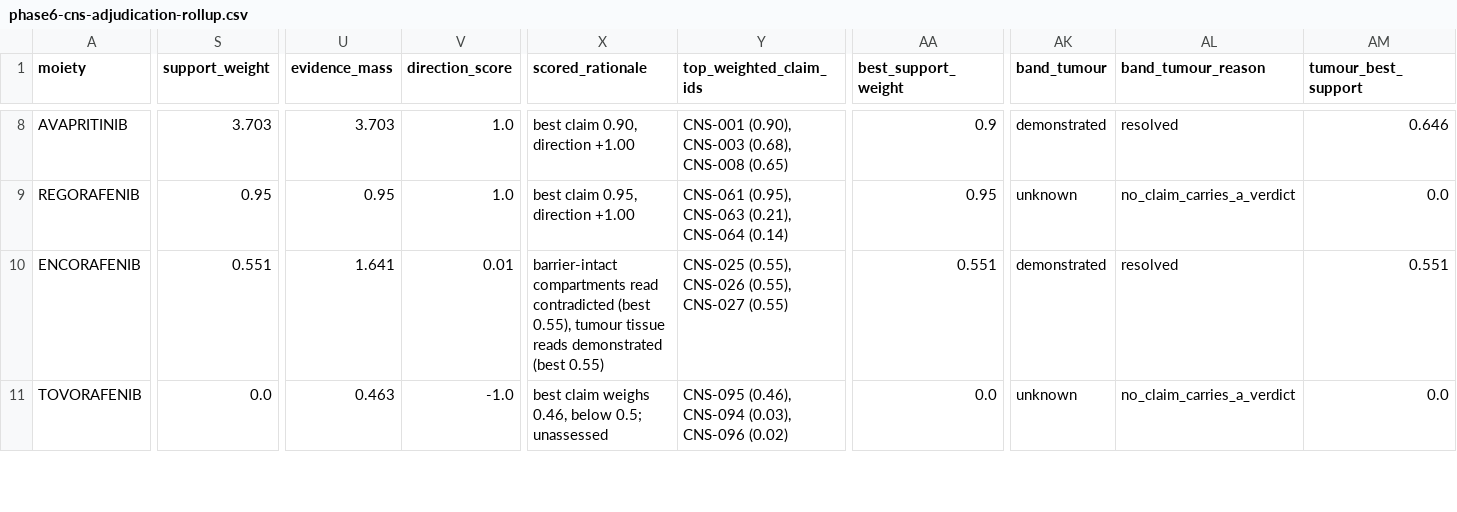
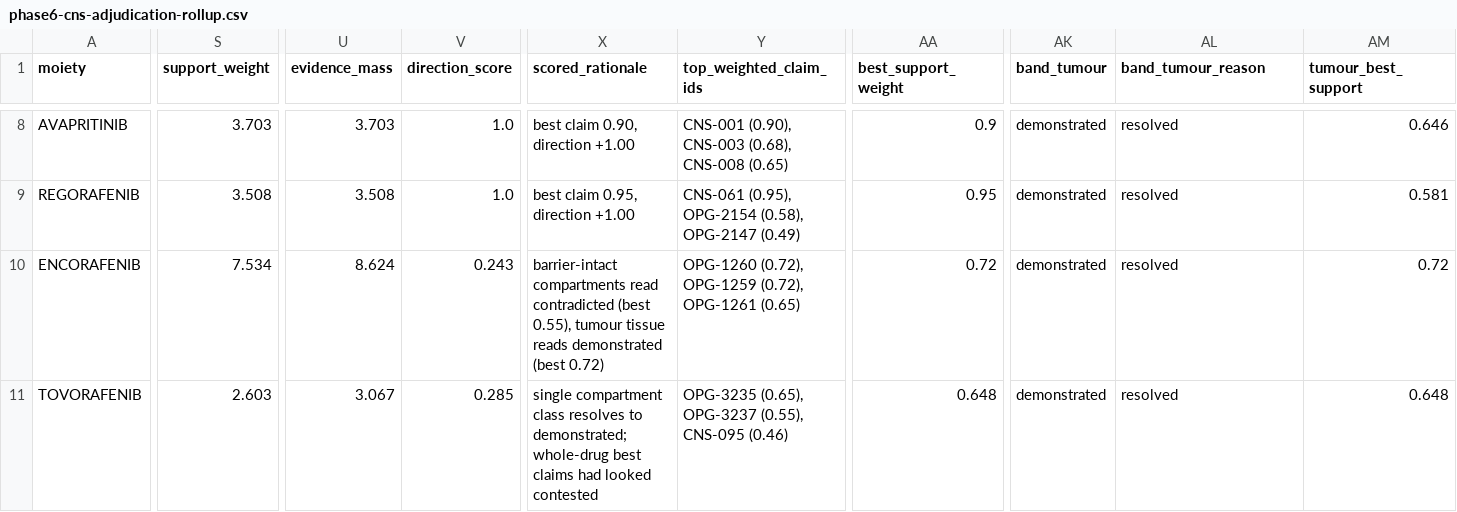
Before and after one commit to karaquaid/nf-target-pipeline, a CSV file: phase-6-evidence-scoring/data/phase6-cns-adjudication-rollup.csv, drawn as a sheet; only a part is shown, gaps mark what is left out; the diff covers the shown part only; the diff names each change by its address in the sheet, - before the commit and + after, or states it on an @@ line.

Commit message:
Phase 6: retrieve the tumour-compartment evidence the CNS pass never asked for
The Phase 5 pass asked whether a drug crosses an intact blood-brain barrier. For
optic pathway glioma - the only stratum where CNS delivery applies - the
operative question is whether the drug acts on an intracranial glioma, where the
barrier is disrupted and clinical response is itself evidence of delivery. That
literature was never retrieved: 16 of the 18 OPG-stratum drugs carried no
tumour-compartment claim of any kind.

phase6_opg_retrieval.py runs a query bank built for that question (optic pathway
glioma, paediatric low-grade glioma, pilocytic astrocytoma, intracranial
response) over the same 18 moieties, with Phase 5's discipline unchanged: the
drug name or a ChEMBL synonym must appear in the sentence itself, and access is
recorded per claim. 325 papers, 4,320 sentences, 395 attributed (192 full text,
203 abstract-only). phase6_opg_context.py reuses the CNS seating code, so OPG
claims reach the adjudicator in the same shape; phase6_opg_adjudicate.py runs
the same rubric and tool schema.

395 claims: 147 demonstrated, 15 contradicted, 233 unknown. 148 sit in
tumour_tissue - the compartment that was empty before this pass. Basis is
dominated by clinical_cns_response (247), as it should be for trial literature.

Both passes now feed one scorer and one span audit. 460 of 519 spans are fully
verbatim, 57 quote no span (all unknown, contributing nothing) and 2 fail - both
low-weight and decisive for nothing.

The headline change is selumetinib, and it vindicates the compartment decision:
  barrier-intact  contradicted (0.675)  de Gooijer brain-to-plasma 0.02-0.06
  tumour          demonstrated (0.581)  PBTC phase II trials - PMID 33631016 in
                                        recurrent/progressive optic pathway and
                                        hypothalamic glioma, PMID 40241281 in
                                        paediatric low-grade glioma
so the band is compartment_split, not a single verdict. Trametinib lands the
same way. Sunitinib, tovorafenib, dabrafenib, binimetinib and pexidartinib move
to demonstrated on tumour evidence they previously had none of.

The sheet now shows each drug's OPG claims alongside its CNS claims, counts both
passes in the per-drug header, and marks a claim upgraded by a supplied PDF.

```diff
--- a/phase-6-evidence-scoring/data/phase6-cns-adjudication-rollup.csv
+++ b/phase-6-evidence-scoring/data/phase6-cns-adjudication-rollup.csv
-S9 (support_weight): 0.95
+S9 (support_weight): 3.508
-U9 (evidence_mass): 0.95
+U9 (evidence_mass): 3.508
-Y9 (top_weighted_claim_ids): CNS-061 (0.95), CNS-063 (0.21), CNS-064 (0.14)
+Y9 (top_weighted_claim_ids): CNS-061 (0.95), OPG-2154 (0.58), OPG-2147 (0.49)
-AK9 (band_tumour): unknown
+AK9 (band_tumour): demonstrated
-AL9 (band_tumour_reason): no_claim_carries_a_verdict
+AL9 (band_tumour_reason): resolved
-AM9 (tumour_best_support): 0.0
+AM9 (tumour_best_support): 0.581
-S10 (support_weight): 0.551
+S10 (support_weight): 7.534
-U10 (evidence_mass): 1.641
+U10 (evidence_mass): 8.624
-V10 (direction_score): 0.01
+V10 (direction_score): 0.243
-X10 (scored_rationale): …demonstrated (best 0.55)
+X10 (scored_rationale): …demonstrated (best 0.72)
-Y10 (top_weighted_claim_ids): CNS-025 (0.55), CNS-026 (0.55), CNS-027 (0.55)
+Y10 (top_weighted_claim_ids): OPG-1260 (0.72), OPG-1259 (0.72), OPG-1261 (0.65)
-AA10 (best_support_weight): 0.551
+AA10 (best_support_weight): 0.72
-AM10 (tumour_best_support): 0.551
+AM10 (tumour_best_support): 0.72
-S11 (support_weight): 0.0
+S11 (support_weight): 2.603
-U11 (evidence_mass): 0.463
+U11 (evidence_mass): 3.067
-V11 (direction_score): -1.0
+V11 (direction_score): 0.285
-X11 (scored_rationale): best claim weighs 0.46, below 0.5; unassessed
+X11 (scored_rationale): single compartment class resolves to demonstrated; whole-drug best claims had looked contested
-Y11 (top_weighted_claim_ids): CNS-095 (0.46), CNS-094 (0.03), CNS-096 (0.02)
+Y11 (top_weighted_claim_ids): OPG-3235 (0.65), OPG-3237 (0.55), CNS-095 (0.46)
-AA11 (best_support_weight): 0.0
+AA11 (best_support_weight): 0.648
-AK11 (band_tumour): unknown
+AK11 (band_tumour): demonstrated
-AL11 (band_tumour_reason): no_claim_carries_a_verdict
+AL11 (band_tumour_reason): resolved
-AM11 (tumour_best_support): 0.0
+AM11 (tumour_best_support): 0.648
```
Also changed, not shown: 146 edited cells elsewhere in this file, 15 other files.
